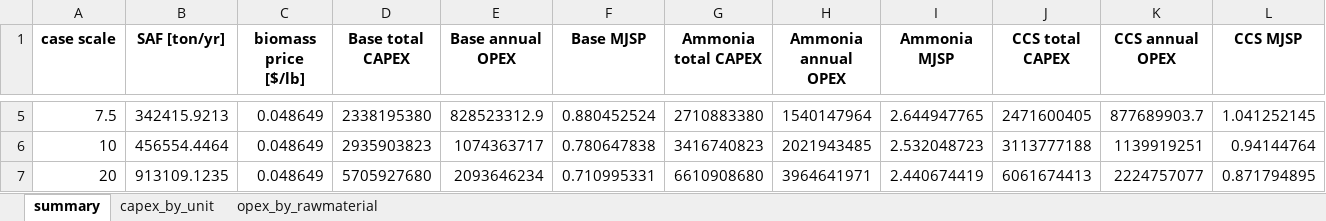
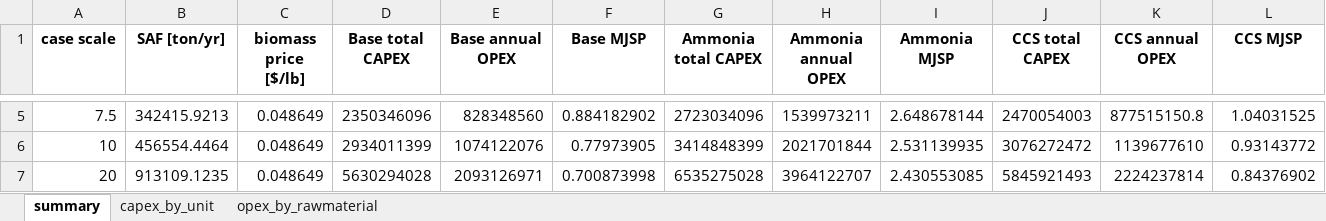
Before and after one commit to Hyein-coder/epel-biomass, an Excel workbook: Result/ScaleUp_Sensitivity_table.xlsx, sheet summary, drawn as a sheet; only a part is shown, gaps mark what is left out; values as stored, in another font and other column widths than the file's, no borders; the diff covers the shown part only; the diff names each change by its address in the sheet, - before the commit and + after, or states it on an @@ line.

```diff
--- a/Result/ScaleUp_Sensitivity_table.xlsx (sheet summary)
+++ b/Result/ScaleUp_Sensitivity_table.xlsx (sheet summary)
-D5 (Base total CAPEX): 2338195380
+D5 (Base total CAPEX): 2350346096
-E5 (Base annual OPEX): 828523312.9
+E5 (Base annual OPEX): 828348560
-F5 (Base MJSP): 0.880452524
+F5 (Base MJSP): 0.884182902
-G5 (Ammonia total CAPEX): 2710883380
+G5 (Ammonia total CAPEX): 2723034096
-H5 (Ammonia annual OPEX): 1540147964
+H5 (Ammonia annual OPEX): 1539973211
-I5 (Ammonia MJSP): 2.644947765
+I5 (Ammonia MJSP): 2.648678144
-J5 (CCS total CAPEX): 2471600405
+J5 (CCS total CAPEX): 2470054003
-K5 (CCS annual OPEX): 877689903.7
+K5 (CCS annual OPEX): 877515150.8
-L5 (CCS MJSP): 1.041252145
+L5 (CCS MJSP): 1.04031525
-D6 (Base total CAPEX): 2935903823
+D6 (Base total CAPEX): 2934011399
-E6 (Base annual OPEX): 1074363717
+E6 (Base annual OPEX): 1074122076
-F6 (Base MJSP): 0.780647838
+F6 (Base MJSP): 0.77973905
-G6 (Ammonia total CAPEX): 3416740823
+G6 (Ammonia total CAPEX): 3414848399
-H6 (Ammonia annual OPEX): 2021943485
+H6 (Ammonia annual OPEX): 2021701844
-I6 (Ammonia MJSP): 2.532048723
+I6 (Ammonia MJSP): 2.531139935
-J6 (CCS total CAPEX): 3113777188
+J6 (CCS total CAPEX): 3076272472
-K6 (CCS annual OPEX): 1139919251
+K6 (CCS annual OPEX): 1139677610
-L6 (CCS MJSP): 0.94144764
+L6 (CCS MJSP): 0.93143772
-D7 (Base total CAPEX): 5705927680
+D7 (Base total CAPEX): 5630294028
-E7 (Base annual OPEX): 2093646234
+E7 (Base annual OPEX): 2093126971
-F7 (Base MJSP): 0.710995331
+F7 (Base MJSP): 0.700873998
-G7 (Ammonia total CAPEX): 6610908680
+G7 (Ammonia total CAPEX): 6535275028
-H7 (Ammonia annual OPEX): 3964641971
+H7 (Ammonia annual OPEX): 3964122707
-I7 (Ammonia MJSP): 2.440674419
+I7 (Ammonia MJSP): 2.430553085
-J7 (CCS total CAPEX): 6061674413
+J7 (CCS total CAPEX): 5845921493
-K7 (CCS annual OPEX): 2224757077
+K7 (CCS annual OPEX): 2224237814
-L7 (CCS MJSP): 0.871794895
+L7 (CCS MJSP): 0.84376902
```
Also changed, not shown: 36 edited cells elsewhere in this sheet, sheet capex_by_unit, sheet opex_by_rawmaterial, 2 other files.
